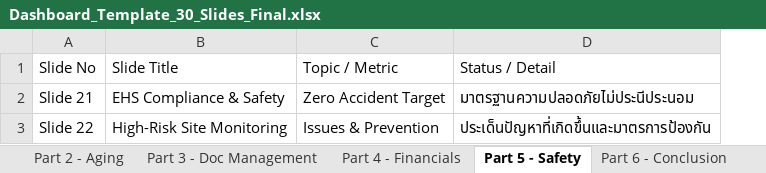
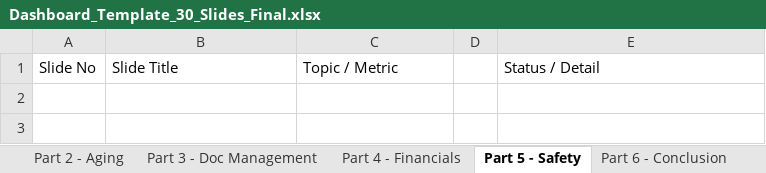
Before and after one commit to boonchotbor-design/0-Dashboard, an Excel workbook: Dashboard_Template_30_Slides_Final.xlsx, sheet Part 5 - Safety, drawn as a sheet; values as stored, in another font and other column widths than the file's, no borders; removed rows and columns are numbered as before the commit, all else as after; the diff names each change by its address in the sheet, - before the commit and + after, or states it on an @@ line.

```diff
--- a/Dashboard_Template_30_Slides_Final.xlsx (sheet Part 5 - Safety)
+++ b/Dashboard_Template_30_Slides_Final.xlsx (sheet Part 5 - Safety)
+column D, empty
-row 2: Slide 21 | EHS Compliance & Safety | Zero Accident Target | มาตรฐานความปลอดภัยไม่ประนีประนอม
-row 3: Slide 22 | High-Risk Site Monitoring | Issues & Prevention | ประเด็นปัญหาที่เกิดขึ้นและมาตรการป้องกัน
```
Also changed, not shown: sheet 2026, sheet Sheet1, sheet Part 4 - Financials, sheet Part 3 - Doc Management, sheet Part 2 - Aging, sheet Part 1 - Overview, formulas that keep their value, 2 other files.
